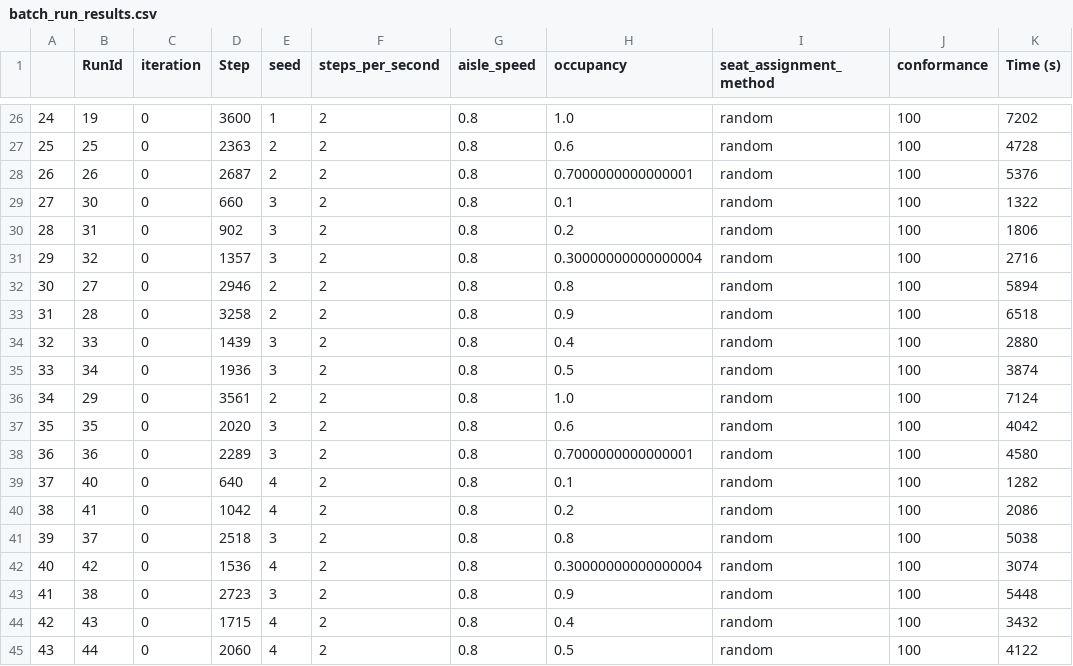
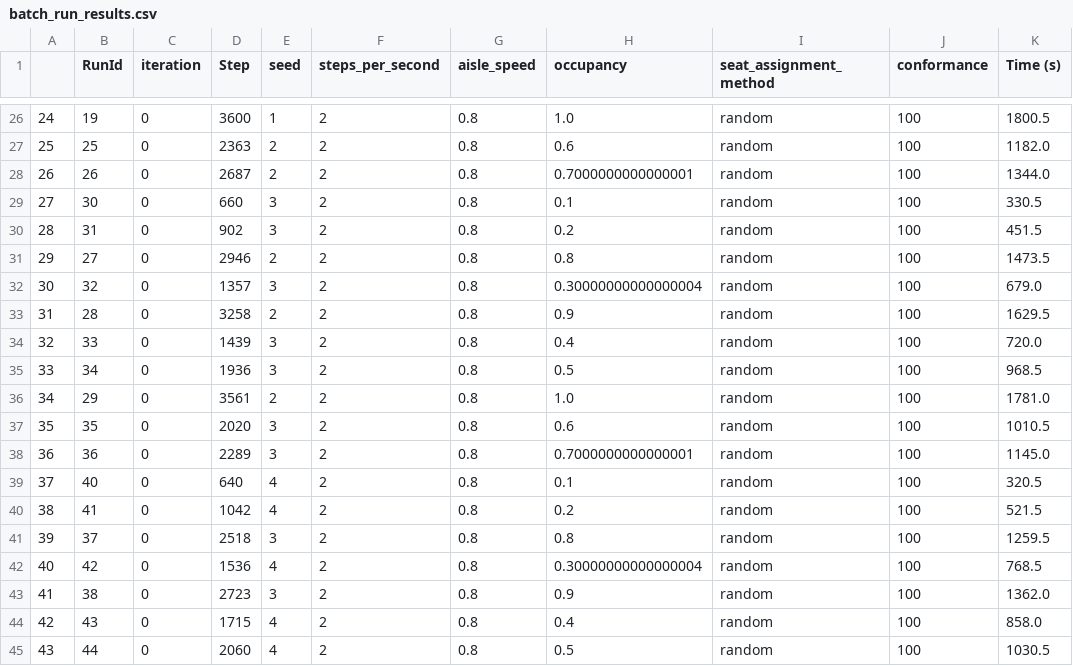
Before and after one commit to seijispieker/Airplane-Boarding-Model, a CSV file: results/batch_run_results.csv, drawn as a sheet; only a part is shown, gaps mark what is left out; the diff covers the shown part only.

Commit message:
debug boarding times

```diff
--- a/results/batch_run_results.csv
+++ b/results/batch_run_results.csv
@@ -26,20 +26,20 @@
-24,19,0,3600,1,2,0.8,1.0,random,100,7202
-25,25,0,2363,2,2,0.8,0.6,random,100,4728
-26,26,0,2687,2,2,0.8,0.7000000000000001,random,100,5376
-27,30,0,660,3,2,0.8,0.1,random,100,1322
-28,31,0,902,3,2,0.8,0.2,random,100,1806
-29,32,0,1357,3,2,0.8,0.30000000000000004,random,100,2716
-30,27,0,2946,2,2,0.8,0.8,random,100,5894
-31,28,0,3258,2,2,0.8,0.9,random,100,6518
-32,33,0,1439,3,2,0.8,0.4,random,100,2880
-33,34,0,1936,3,2,0.8,0.5,random,100,3874
-34,29,0,3561,2,2,0.8,1.0,random,100,7124
-35,35,0,2020,3,2,0.8,0.6,random,100,4042
-36,36,0,2289,3,2,0.8,0.7000000000000001,random,100,4580
-37,40,0,640,4,2,0.8,0.1,random,100,1282
-38,41,0,1042,4,2,0.8,0.2,random,100,2086
-39,37,0,2518,3,2,0.8,0.8,random,100,5038
-40,42,0,1536,4,2,0.8,0.30000000000000004,random,100,3074
-41,38,0,2723,3,2,0.8,0.9,random,100,5448
-42,43,0,1715,4,2,0.8,0.4,random,100,3432
-43,44,0,2060,4,2,0.8,0.5,random,100,4122
+24,19,0,3600,1,2,0.8,1.0,random,100,1800.5
+25,25,0,2363,2,2,0.8,0.6,random,100,1182.0
+26,26,0,2687,2,2,0.8,0.7000000000000001,random,100,1344.0
+27,30,0,660,3,2,0.8,0.1,random,100,330.5
+28,31,0,902,3,2,0.8,0.2,random,100,451.5
+29,27,0,2946,2,2,0.8,0.8,random,100,1473.5
+30,32,0,1357,3,2,0.8,0.30000000000000004,random,100,679.0
+31,28,0,3258,2,2,0.8,0.9,random,100,1629.5
+32,33,0,1439,3,2,0.8,0.4,random,100,720.0
+33,34,0,1936,3,2,0.8,0.5,random,100,968.5
+34,29,0,3561,2,2,0.8,1.0,random,100,1781.0
+35,35,0,2020,3,2,0.8,0.6,random,100,1010.5
+36,36,0,2289,3,2,0.8,0.7000000000000001,random,100,1145.0
+37,40,0,640,4,2,0.8,0.1,random,100,320.5
+38,41,0,1042,4,2,0.8,0.2,random,100,521.5
+39,37,0,2518,3,2,0.8,0.8,random,100,1259.5
+40,42,0,1536,4,2,0.8,0.30000000000000004,random,100,768.5
+41,38,0,2723,3,2,0.8,0.9,random,100,1362.0
+42,43,0,1715,4,2,0.8,0.4,random,100,858.0
+43,44,0,2060,4,2,0.8,0.5,random,100,1030.5
```
Also changed, not shown: 161 edited cells elsewhere in this file, 1 other file.
